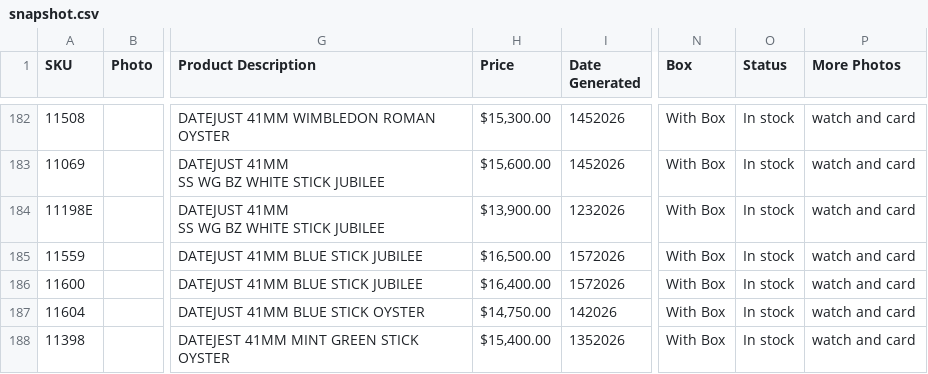
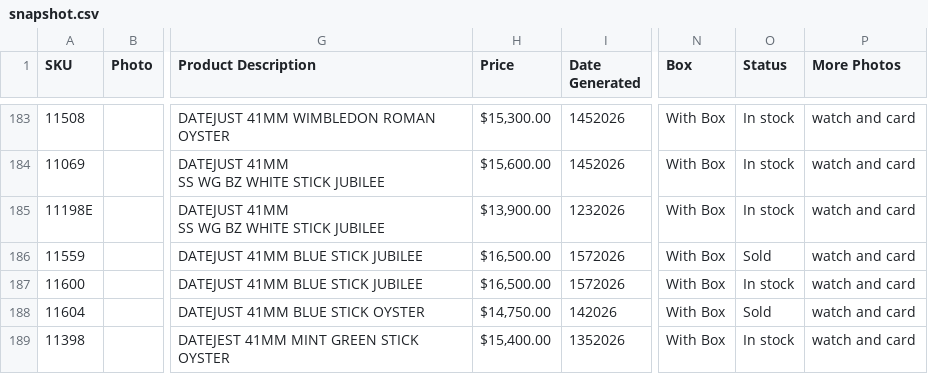
Before and after one commit to CHRISEVO24/benny-rich-tracker, a CSV file: snapshot.csv, drawn as a sheet; only a part is shown, gaps mark what is left out; addresses are those after the commit; the diff covers the shown part only; the diff names each change by its address in the sheet, - before the commit and + after, or states it on an @@ line.

Commit message:
Snapshot 2026-10-27 03:00 PM ET [skip ci]

```diff
--- a/snapshot.csv
+++ b/snapshot.csv
-O186 (Status): In stock
+O186 (Status): Sold
-H187 (Price): $16,400.00
+H187 (Price): $16,500.00
-O188 (Status): In stock
+O188 (Status): Sold
```
Also changed, not shown: 1 added row, 1 removed row and 3 edited cells elsewhere in this file, 1 other file.
